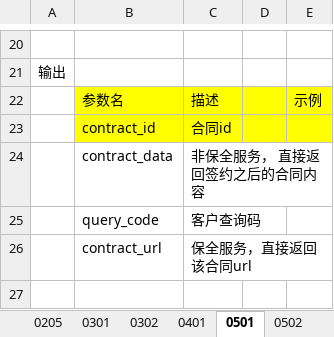
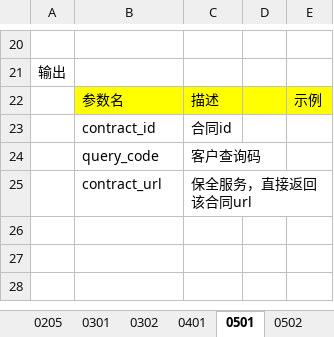
Before and after one commit to chenrongguang/WorkDoc, an Excel workbook: 电子签约平台/流程梳理/签约模式及API定义.xlsx, sheet 0501, drawn as a sheet; only a part is shown, gaps mark what is left out; the shorter side is filled out with more unchanged rows; values as stored, in another font and other column widths than the file's, no borders; the diff names each change by its address in the sheet, - before the commit and + after, or states it on an @@ line.

```diff
--- a/电子签约平台/流程梳理/签约模式及API定义.xlsx (sheet 0501)
+++ b/电子签约平台/流程梳理/签约模式及API定义.xlsx (sheet 0501)
-B23:E23 fill: #FFFF00
+B23:E23 fill: none
-row 24:  | contract_data | 非保全服务， 直接返回签约之后的合同内容
```
Also changed, not shown: sheet 附录-sign_user, sheet 目录, sheet 0101, other sheet tabs, 电子签约平台/流程梳理/硬件资源规划.xlsx.
